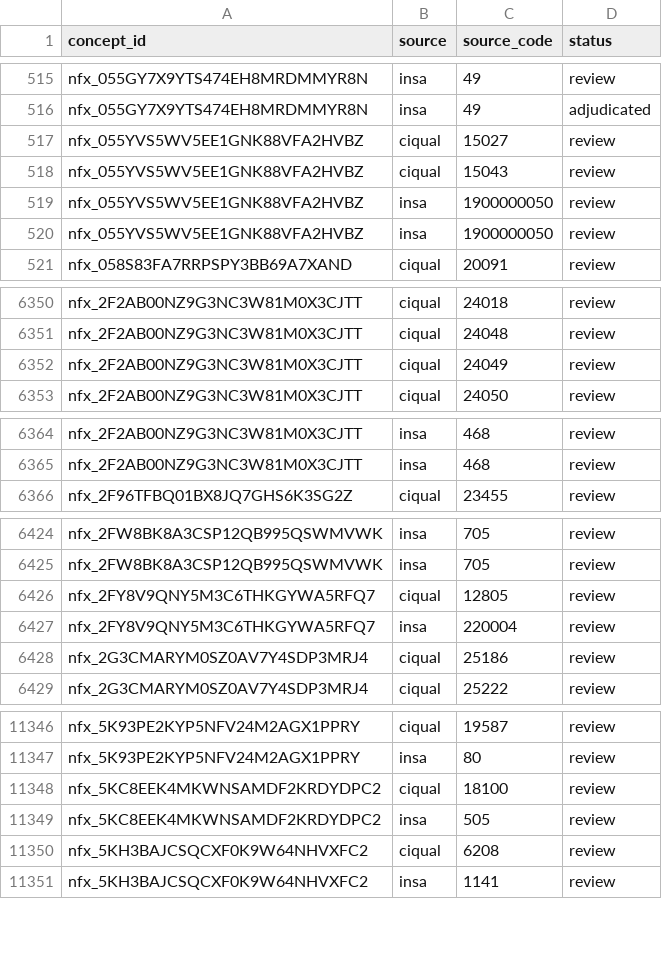
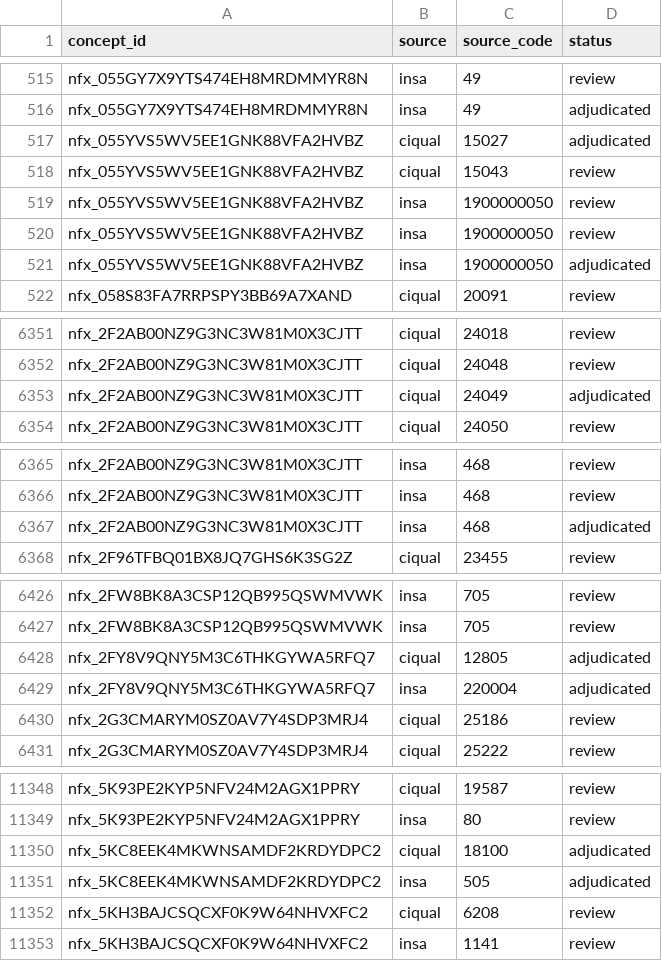
Before and after one commit to BetuelRS/NutriDB, a CSV file: mappings/links.csv, drawn as a sheet; only a part is shown, gaps mark what is left out.

Commit message:
feat(f6): identity wave 3 — 4 more merges, golden-validated rule

```diff
--- a/mappings/links.csv
+++ b/mappings/links.csv
@@ -516,3 +516,3 @@ nfx_055GY7X9YTS474EH8MRDMMYR8N,insa,49,review
 nfx_055GY7X9YTS474EH8MRDMMYR8N,insa,49,adjudicated
-nfx_055YVS5WV5EE1GNK88VFA2HVBZ,ciqual,15027,review
+nfx_055YVS5WV5EE1GNK88VFA2HVBZ,ciqual,15027,adjudicated
 nfx_055YVS5WV5EE1GNK88VFA2HVBZ,ciqual,15043,review
@@ -520,2 +520,3 @@ nfx_055YVS5WV5EE1GNK88VFA2HVBZ,insa,1900000050,review
 nfx_055YVS5WV5EE1GNK88VFA2HVBZ,insa,1900000050,review
+nfx_055YVS5WV5EE1GNK88VFA2HVBZ,insa,1900000050,adjudicated
 nfx_058S83FA7RRPSPY3BB69A7XAND,ciqual,20091,review
@@ -6351,3 +6352,3 @@ nfx_2F2AB00NZ9G3NC3W81M0X3CJTT,ciqual,24018,review
 nfx_2F2AB00NZ9G3NC3W81M0X3CJTT,ciqual,24048,review
-nfx_2F2AB00NZ9G3NC3W81M0X3CJTT,ciqual,24049,review
+nfx_2F2AB00NZ9G3NC3W81M0X3CJTT,ciqual,24049,adjudicated
 nfx_2F2AB00NZ9G3NC3W81M0X3CJTT,ciqual,24050,review
@@ -6365,2 +6366,3 @@ nfx_2F2AB00NZ9G3NC3W81M0X3CJTT,insa,468,review
 nfx_2F2AB00NZ9G3NC3W81M0X3CJTT,insa,468,review
+nfx_2F2AB00NZ9G3NC3W81M0X3CJTT,insa,468,adjudicated
 nfx_2F96TFBQ01BX8JQ7GHS6K3SG2Z,ciqual,23455,review
@@ -6425,4 +6427,4 @@ nfx_2FW8BK8A3CSP12QB995QSWMVWK,insa,705,review
 nfx_2FW8BK8A3CSP12QB995QSWMVWK,insa,705,review
-nfx_2FY8V9QNY5M3C6THKGYWA5RFQ7,ciqual,12805,review
-nfx_2FY8V9QNY5M3C6THKGYWA5RFQ7,insa,220004,review
+nfx_2FY8V9QNY5M3C6THKGYWA5RFQ7,ciqual,12805,adjudicated
+nfx_2FY8V9QNY5M3C6THKGYWA5RFQ7,insa,220004,adjudicated
 nfx_2G3CMARYM0SZ0AV7Y4SDP3MRJ4,ciqual,25186,review
@@ -11347,4 +11349,4 @@ nfx_5K93PE2KYP5NFV24M2AGX1PPRY,ciqual,19587,review
 nfx_5K93PE2KYP5NFV24M2AGX1PPRY,insa,80,review
-nfx_5KC8EEK4MKWNSAMDF2KRDYDPC2,ciqual,18100,review
-nfx_5KC8EEK4MKWNSAMDF2KRDYDPC2,insa,505,review
+nfx_5KC8EEK4MKWNSAMDF2KRDYDPC2,ciqual,18100,adjudicated
+nfx_5KC8EEK4MKWNSAMDF2KRDYDPC2,insa,505,adjudicated
 nfx_5KH3BAJCSQCXF0K9W64NHVXFC2,ciqual,6208,review
```
